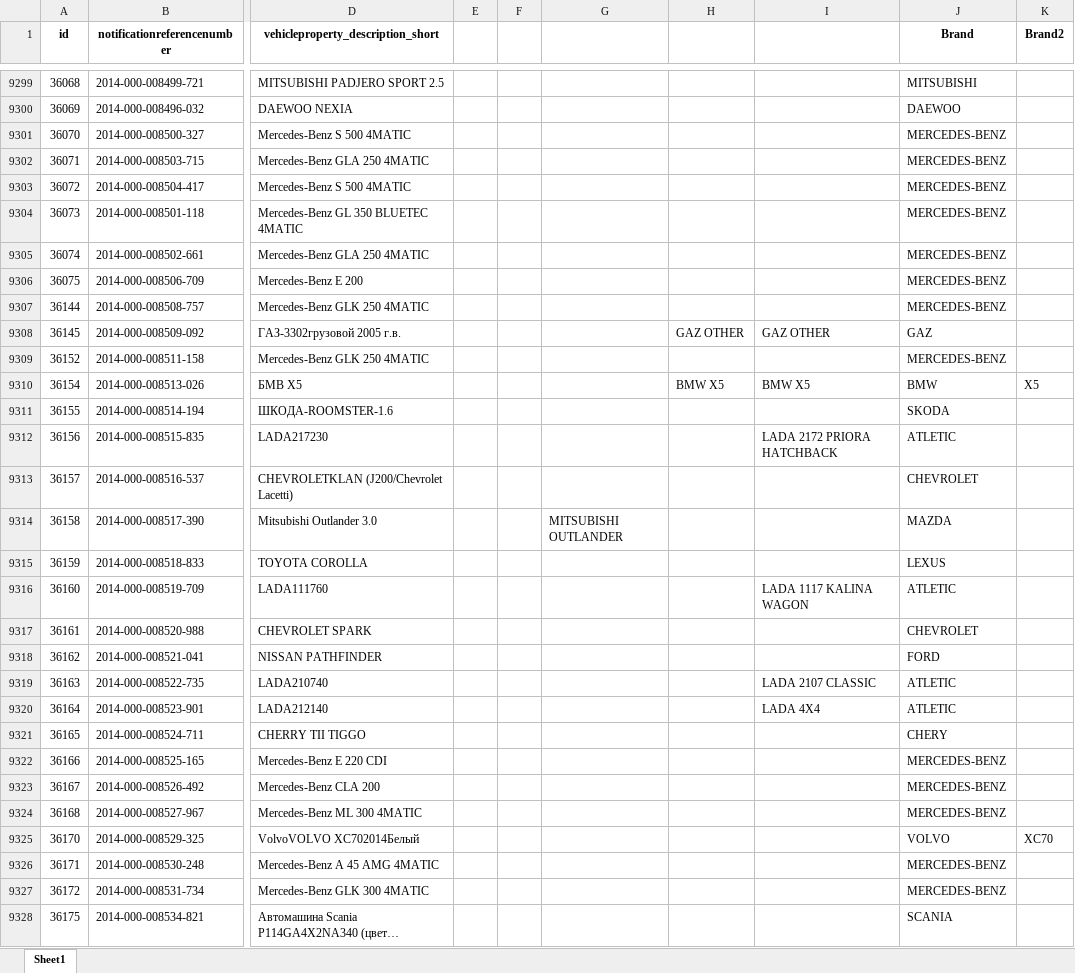
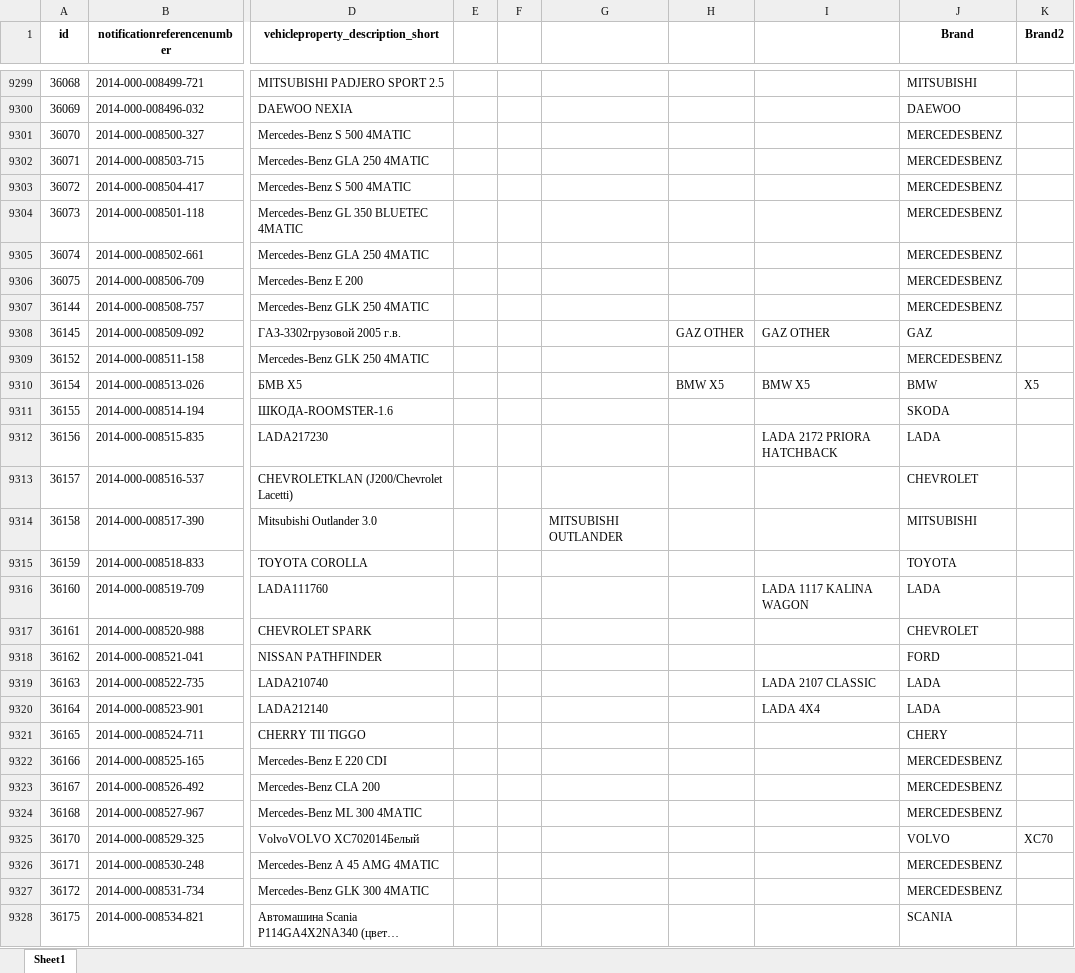
Before and after one commit to dumperize/autostat, an Excel workbook: data/raw/pledges.xlsx, sheet Sheet1, drawn as a sheet; only a part is shown, gaps mark what is left out; long unchanged cells end in …; values as stored, in another font and other column widths than the file's, no borders; the diff covers the shown part only; the diff names each change by its address in the sheet, - before the commit and + after, or states it on an @@ line.

Commit message:
razmet

```diff
--- a/data/raw/pledges.xlsx (sheet Sheet1)
+++ b/data/raw/pledges.xlsx (sheet Sheet1)
-J9301:J9307 (Brand): MERCEDES-BENZ
+J9301:J9307 (Brand): MERCEDESBENZ
-J9309 (Brand): MERCEDES-BENZ
+J9309 (Brand): MERCEDESBENZ
-J9312 (Brand): ATLETIC
+J9312 (Brand): LADA
-J9314 (Brand): MAZDA
+J9314 (Brand): MITSUBISHI
-J9315 (Brand): LEXUS
+J9315 (Brand): TOYOTA
-J9316 (Brand): ATLETIC
+J9316 (Brand): LADA
-J9319:J9320 (Brand): ATLETIC
+J9319:J9320 (Brand): LADA
-J9322:J9324 (Brand): MERCEDES-BENZ
+J9322:J9324 (Brand): MERCEDESBENZ
-J9326:J9327 (Brand): MERCEDES-BENZ
+J9326:J9327 (Brand): MERCEDESBENZ
```
Also changed, not shown: 1674 edited cells elsewhere in this sheet.
